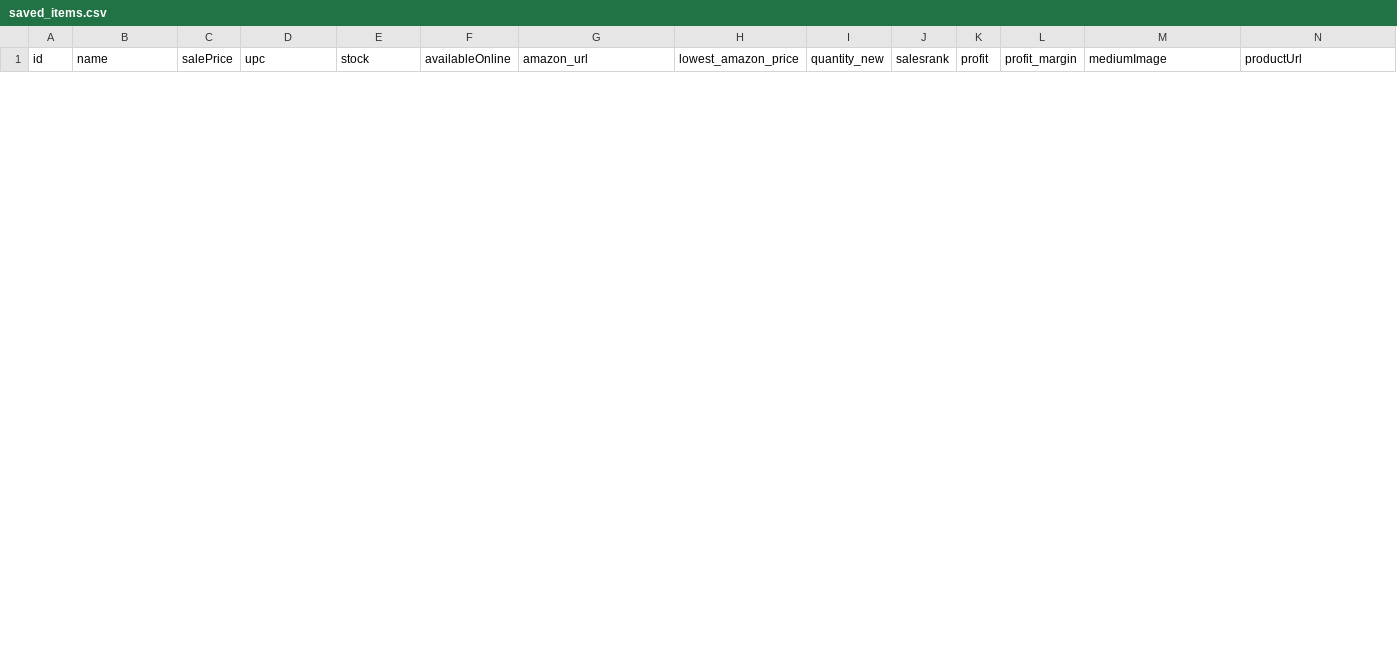
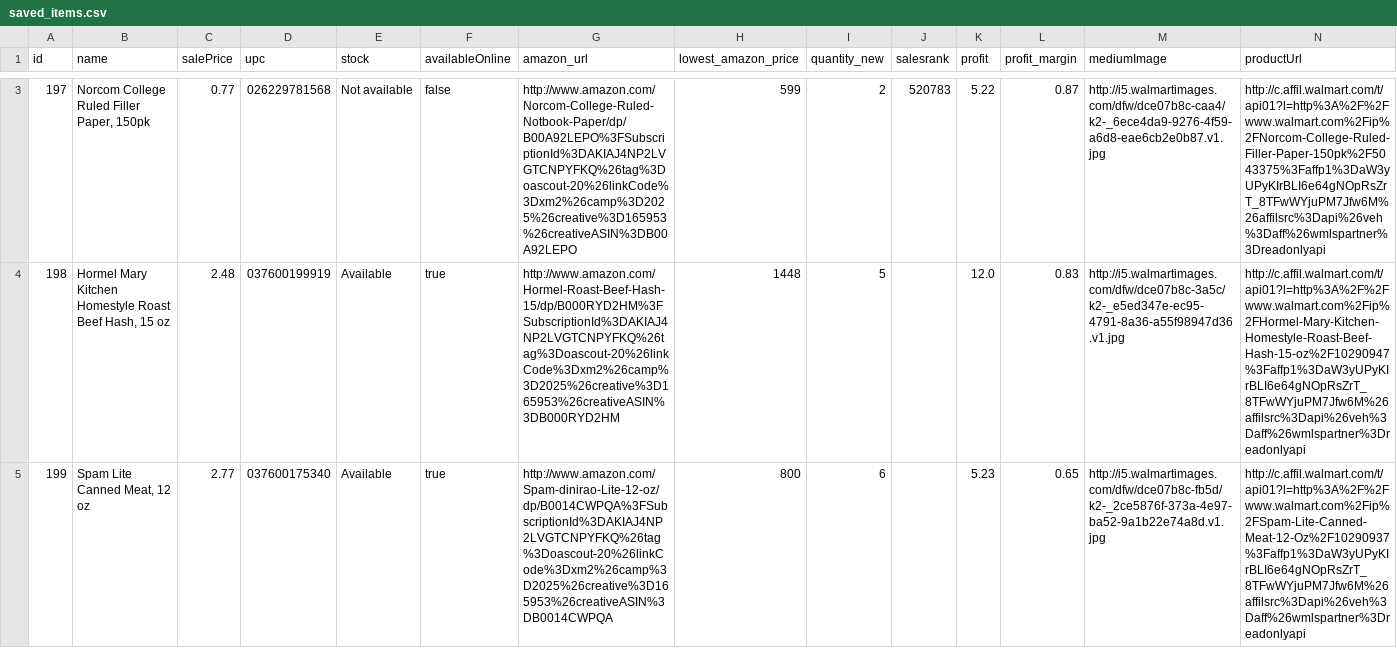
Before and after one commit to GKhalsa/the_scout, a CSV file: saved_items.csv, drawn as a sheet; only a part is shown, gaps mark what is left out; rows hold the shown columns only; the diff covers the shown part only; the diff names each change by its address in the sheet, - before the commit and + after, or states it on an @@ line.

```diff
--- a/saved_items.csv
+++ b/saved_items.csv
+row 3: 197 | Norcom College Ruled Filler Paper, 150pk | 0.77 | 026229781568 | Not available | false | http://www.amazon.com/Norcom-College-Ruled-Notbook-Paper/dp/B00A92LEPO%3FSubscriptionId%3DAKIAJ4NP2LVGTCNPYFKQ%26tag%3Doascout-20%26linkCode%3Dxm2%26camp%3D2025%26creative%3D165953%26creativeASIN%3DB00A92LEPO | 599 | 2 | 520783 | 5.22 | 0.87 | http://i5.walmartimages.com/dfw/dce07b8c-caa4/k2-_6ece4da9-9276-4f59-a6d8-eae6cb2e0b87.v1.jpg | http://c.affil.walmart.com/t/api01?l=http%3A%2F%2Fwww.walmart.com%2Fip%2FNorcom-College-Ruled-Filler-Paper-150pk%2F5043375%3Faffp1%3DaW3yUPyKIrBLI6e64gNOpRsZrT_8TFwWYjuPM7Jfw6M%26affilsrc%3Dapi%26veh%3Daff%26wmlspartner%3Dreadonlyapi
+row 4: 198 | Hormel Mary Kitchen Homestyle Roast Beef Hash, 15 oz | 2.48 | 037600199919 | Available | true | http://www.amazon.com/Hormel-Roast-Beef-Hash-15/dp/B000RYD2HM%3FSubscriptionId%3DAKIAJ4NP2LVGTCNPYFKQ%26tag%3Doascout-20%26linkCode%3Dxm2%26camp%3D2025%26creative%3D165953%26creativeASIN%3DB000RYD2HM | 1448 | 5 |  | 12.0 | 0.83 | http://i5.walmartimages.com/dfw/dce07b8c-3a5c/k2-_e5ed347e-ec95-4791-8a36-a55f98947d36.v1.jpg | http://c.affil.walmart.com/t/api01?l=http%3A%2F%2Fwww.walmart.com%2Fip%2FHormel-Mary-Kitchen-Homestyle-Roast-Beef-Hash-15-oz%2F10290947%3Faffp1%3DaW3yUPyKIrBLI6e64gNOpRsZrT_8TFwWYjuPM7Jfw6M%26affilsrc%3Dapi%26veh%3Daff%26wmlspartner%3Dreadonlyapi
+row 5: 199 | Spam Lite Canned Meat, 12 oz | 2.77 | 037600175340 | Available | true | http://www.amazon.com/Spam-dinirao-Lite-12-oz/dp/B0014CWPQA%3FSubscriptionId%3DAKIAJ4NP2LVGTCNPYFKQ%26tag%3Doascout-20%26linkCode%3Dxm2%26camp%3D2025%26creative%3D165953%26creativeASIN%3DB0014CWPQA | 800 | 6 |  | 5.23 | 0.65 | http://i5.walmartimages.com/dfw/dce07b8c-fb5d/k2-_2ce5876f-373a-4e97-ba52-9a1b22e74a8d.v1.jpg | http://c.affil.walmart.com/t/api01?l=http%3A%2F%2Fwww.walmart.com%2Fip%2FSpam-Lite-Canned-Meat-12-Oz%2F10290937%3Faffp1%3DaW3yUPyKIrBLI6e64gNOpRsZrT_8TFwWYjuPM7Jfw6M%26affilsrc%3Dapi%26veh%3Daff%26wmlspartner%3Dreadonlyapi
```
Also changed, not shown: 1 added row and 1 removed row elsewhere in this file, 10 other files.
